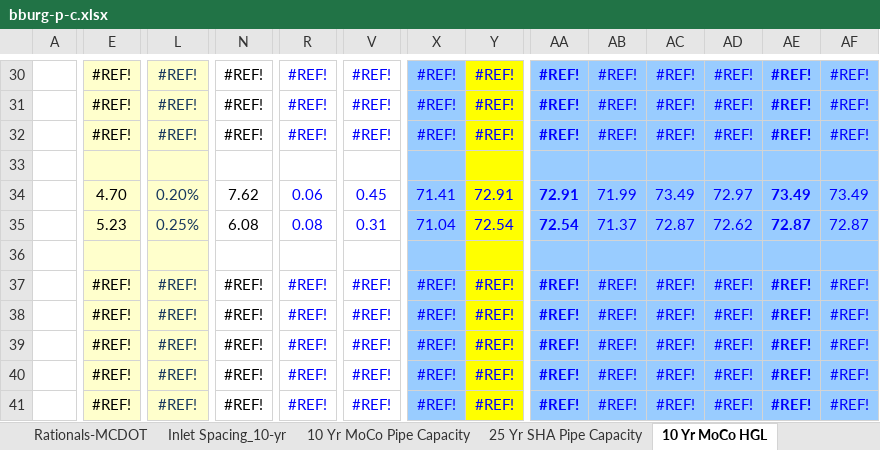
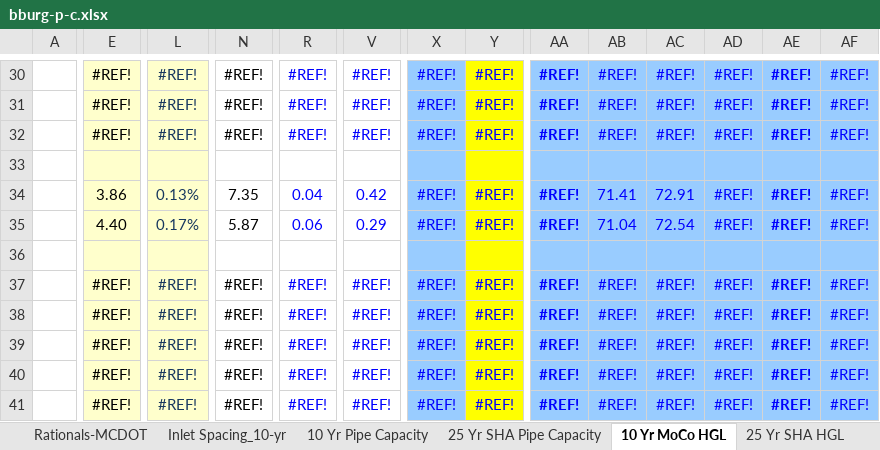
Before and after one commit to khnguyen88/SD-HH-calculator-vc-v1, an Excel workbook: docs/bburg-p-c.xlsx, sheet 10 Yr MoCo HGL, drawn as a sheet; only a part is shown, gaps mark what is left out; values as stored, in another font and other column widths than the file's, no borders; charts and pictures and conditional formats not drawn; the diff covers the shown part only; the diff names each change by its address in the sheet, - before the commit and + after, or states it on an @@ line.

```diff
--- a/docs/bburg-p-c.xlsx (sheet 10 Yr MoCo HGL)
+++ b/docs/bburg-p-c.xlsx (sheet 10 Yr MoCo HGL)
-sheet tab: 10 Yr MoCo Pipe Capacity
+sheet tab: 10 Yr Pipe Capacity
-E34: 4.70
+E34: 3.86
-L34: 0.20%
+L34: 0.13%
-N34: 7.62
+N34: 7.35
-R34: 0.06
+R34: 0.04
-V34: 0.45
+V34: 0.42
-X34: 71.41
+X34: #REF!
-Y34: 72.91
+Y34: #REF!
-AA34: 72.91
+AA34: #REF!
-AB34: 71.99
+AB34: 71.41
-AC34: 73.49
+AC34: 72.91
-AD34: 72.97
+AD34: #REF!
-AE34: 73.49
+AE34: #REF!
-AF34: 73.49
+AF34: #REF!
-E35: 5.23
+E35: 4.40
-L35: 0.25%
+L35: 0.17%
-N35: 6.08
+N35: 5.87
-R35: 0.08
+R35: 0.06
-V35: 0.31
+V35: 0.29
-X35: 71.04
+X35: #REF!
-Y35: 72.54
+Y35: #REF!
-AA35: 72.54
+AA35: #REF!
-AB35: 71.37
+AB35: 71.04
-AC35: 72.87
+AC35: 72.54
-AD35: 72.62
+AD35: #REF!
-AE35: 72.87
+AE35: #REF!
-AF35: 72.87
+AF35: #REF!
```
Also changed, not shown: 64 edited cells elsewhere in this sheet, sheet 10 Yr Pipe Capacity, formulas that keep their value, hidden cells.
